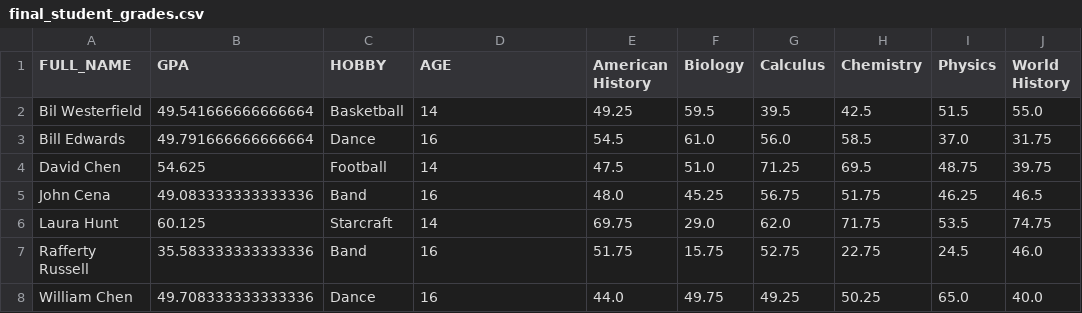
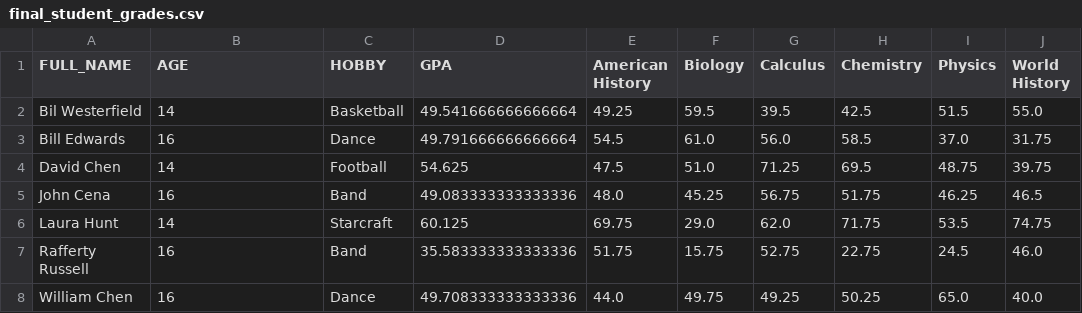
Before and after one commit to dchen8419/Magpie-Health-Analytics, a CSV file: final_student_grades.csv, drawn as a sheet.

Commit message:
updated final_student_grades

```diff
--- a/final_student_grades.csv
+++ b/final_student_grades.csv
@@ -1,8 +1,8 @@
-FULL_NAME,GPA,HOBBY,AGE,American History,Biology,Calculus,Chemistry,Physics,World History
-Bil Westerfield,49.541666666666664,Basketball,14,49.25,59.5,39.5,42.5,51.5,55.0
-Bill Edwards,49.791666666666664,Dance,16,54.5,61.0,56.0,58.5,37.0,31.75
-David Chen,54.625,Football,14,47.5,51.0,71.25,69.5,48.75,39.75
-John Cena,49.083333333333336,Band,16,48.0,45.25,56.75,51.75,46.25,46.5
-Laura Hunt,60.125,Starcraft,14,69.75,29.0,62.0,71.75,53.5,74.75
-Rafferty Russell,35.583333333333336,Band,16,51.75,15.75,52.75,22.75,24.5,46.0
-William Chen,49.708333333333336,Dance,16,44.0,49.75,49.25,50.25,65.0,40.0
+FULL_NAME,AGE,HOBBY,GPA,American History,Biology,Calculus,Chemistry,Physics,World History
+Bil Westerfield,14,Basketball,49.541666666666664,49.25,59.5,39.5,42.5,51.5,55.0
+Bill Edwards,16,Dance,49.791666666666664,54.5,61.0,56.0,58.5,37.0,31.75
+David Chen,14,Football,54.625,47.5,51.0,71.25,69.5,48.75,39.75
+John Cena,16,Band,49.083333333333336,48.0,45.25,56.75,51.75,46.25,46.5
+Laura Hunt,14,Starcraft,60.125,69.75,29.0,62.0,71.75,53.5,74.75
+Rafferty Russell,16,Band,35.583333333333336,51.75,15.75,52.75,22.75,24.5,46.0
+William Chen,16,Dance,49.708333333333336,44.0,49.75,49.25,50.25,65.0,40.0
```
